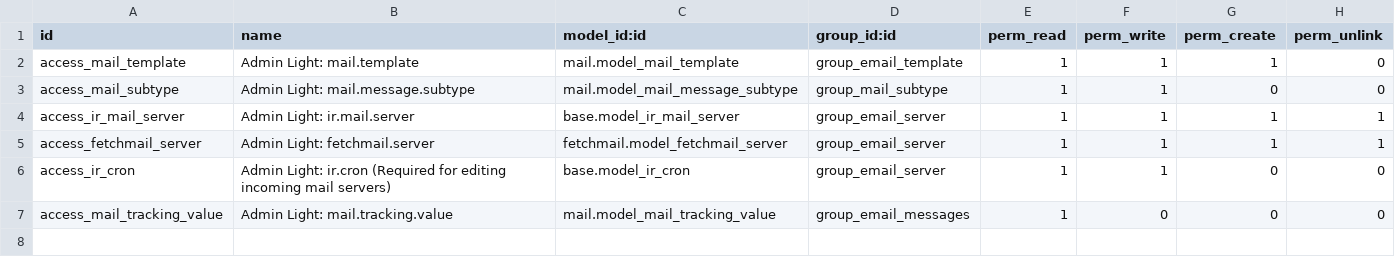
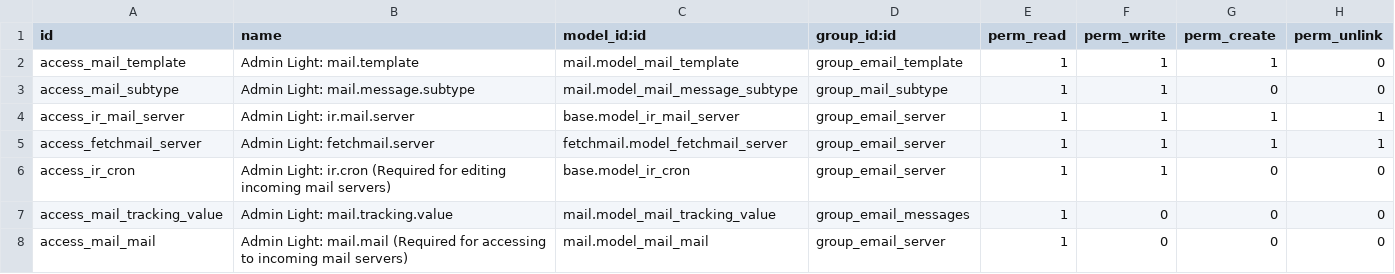
Before and after one commit to Numigi/odoo-base-addons, a CSV file: admin_light_mail/security/ir.model.access.csv, drawn as a sheet; the diff names each change by its address in the sheet, - before the commit and + after, or states it on an @@ line.

Commit message:
TA#56200 [UP] Grant access to mail_mail for the group email_server (#837)
* TA#56200 [UP] Grant access to mail_mail for the group email_server

```diff
--- a/admin_light_mail/security/ir.model.access.csv
+++ b/admin_light_mail/security/ir.model.access.csv
+row 8: access_mail_mail | Admin Light: mail.mail (Required for accessing to incoming mail servers) | mail.model_mail_mail | group_email_server | 1 | 0 | 0 | 0
```
Also changed, not shown: 1 other file.
